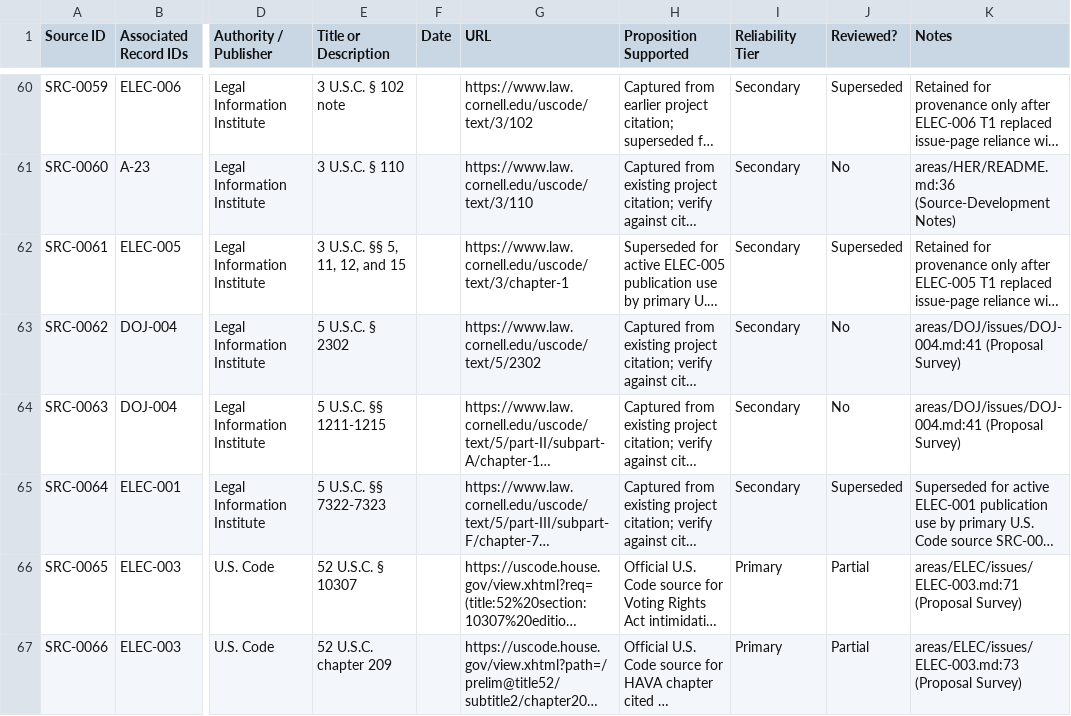
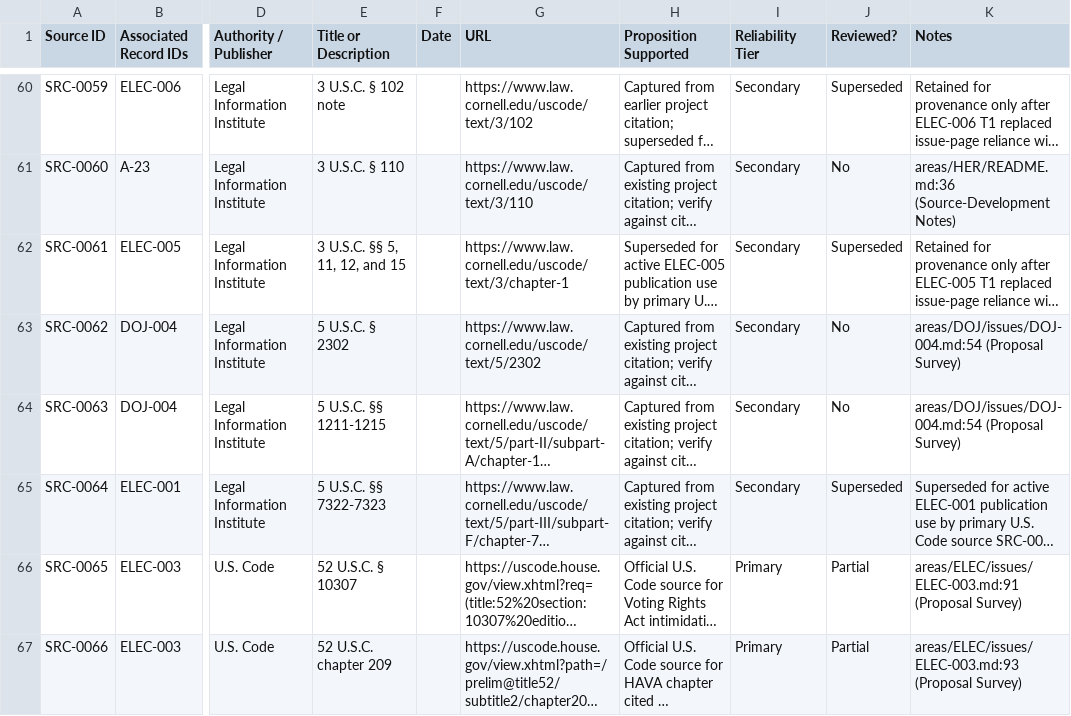
Before and after one commit to Thorncrag/ARRP, a CSV file: inventory/sources.csv, drawn as a sheet; only a part is shown, gaps mark what is left out; long unchanged cells end in …; the diff covers the shown part only; the diff names each change by its address in the sheet, - before the commit and + after, or states it on an @@ line.

```diff
--- a/inventory/sources.csv
+++ b/inventory/sources.csv
-K63:K64 (Notes): areas/DOJ/issues/DOJ-004.md:41 (Proposal Survey)
+K63:K64 (Notes): areas/DOJ/issues/DOJ-004.md:54 (Proposal Survey)
-K66 (Notes): areas/ELEC/issues/ELEC-003.md:71 (Proposal Survey)
+K66 (Notes): areas/ELEC/issues/ELEC-003.md:91 (Proposal Survey)
-K67 (Notes): areas/ELEC/issues/ELEC-003.md:73 (Proposal Survey)
+K67 (Notes): areas/ELEC/issues/ELEC-003.md:93 (Proposal Survey)
```
Also changed, not shown: 41 edited cells elsewhere in this file, 38 other files.
